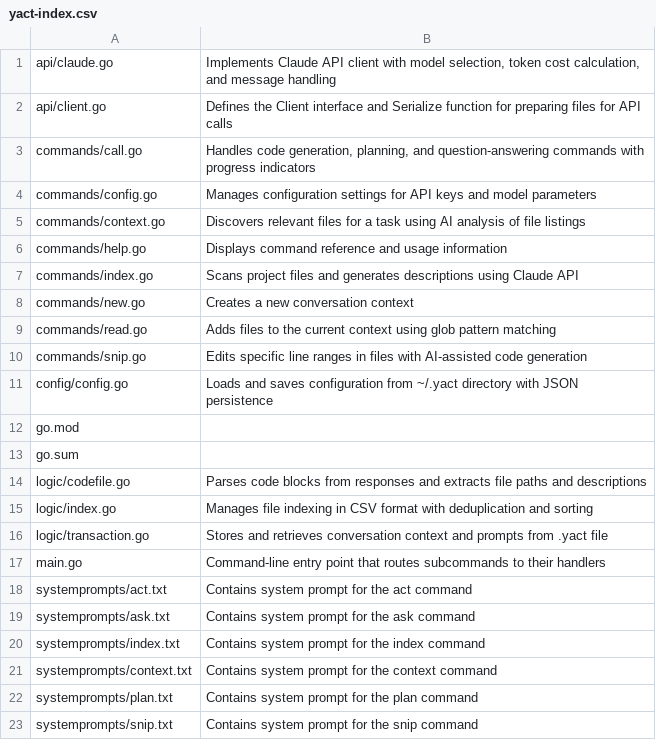
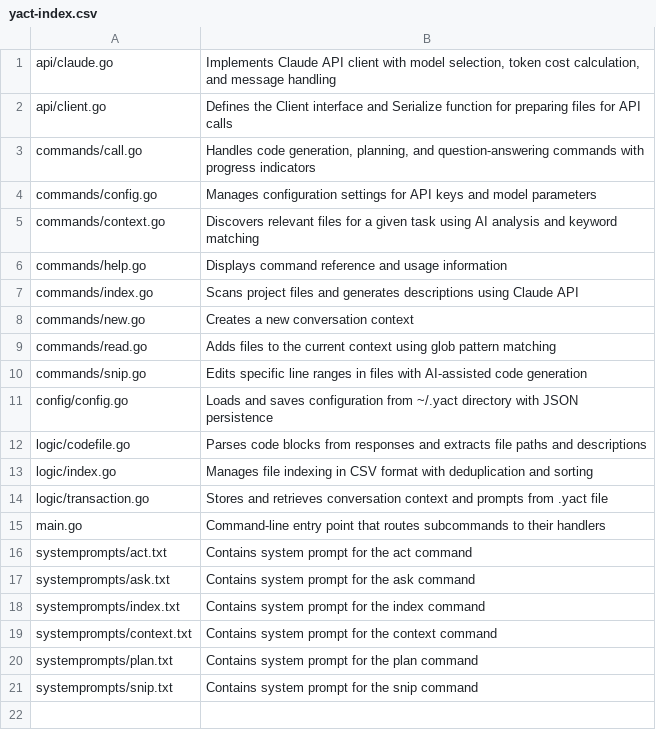
Before and after one commit to agabor/yact, a CSV file: yact-index.csv, drawn as a sheet.

Commit message:
keyword matching

```diff
--- a/yact-index.csv
+++ b/yact-index.csv
@@ -4,3 +4,3 @@ commands/call.go,"Handles code generation, planning, and question-answering comm
 commands/config.go,Manages configuration settings for API keys and model parameters
-commands/context.go,Discovers relevant files for a task using AI analysis of file listings
+commands/context.go,Discovers relevant files for a given task using AI analysis and keyword matching
 commands/help.go,Displays command reference and usage information
@@ -11,4 +11,2 @@ commands/snip.go,Edits specific line ranges in files with AI-assisted code gener
 config/config.go,Loads and saves configuration from ~/.yact directory with JSON persistence
-go.mod
-go.sum
 logic/codefile.go,Parses code blocks from responses and extracts file paths and descriptions
```
Also changed, not shown: 1 other file.
